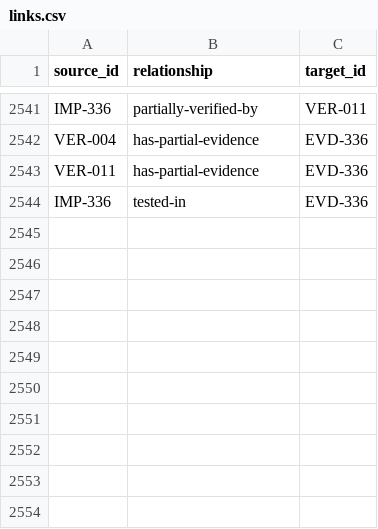
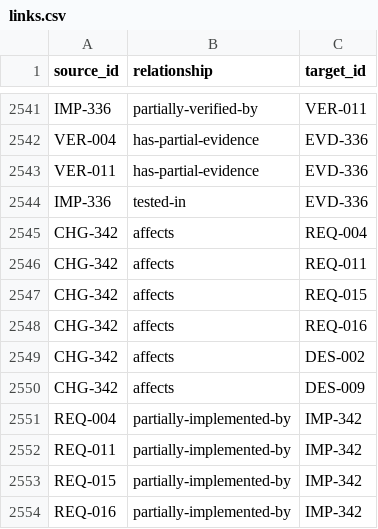
Before and after one commit to Romanof123/JNOX, a CSV file: trace/links.csv, drawn as a sheet; only a part is shown, gaps mark what is left out.

Commit message:
Trace native TX IRQ acceptance and read its event journal in bounded extents (#456)

```diff
--- a/trace/links.csv
+++ b/trace/links.csv
@@ -2544 +2544,11 @@ VER-011,has-partial-evidence,EVD-336
 IMP-336,tested-in,EVD-336
+CHG-342,affects,REQ-004
+CHG-342,affects,REQ-011
+CHG-342,affects,REQ-015
+CHG-342,affects,REQ-016
+CHG-342,affects,DES-002
+CHG-342,affects,DES-009
+REQ-004,partially-implemented-by,IMP-342
+REQ-011,partially-implemented-by,IMP-342
+REQ-015,partially-implemented-by,IMP-342
+REQ-016,partially-implemented-by,IMP-342
```
Also changed, not shown: 2 other files.
